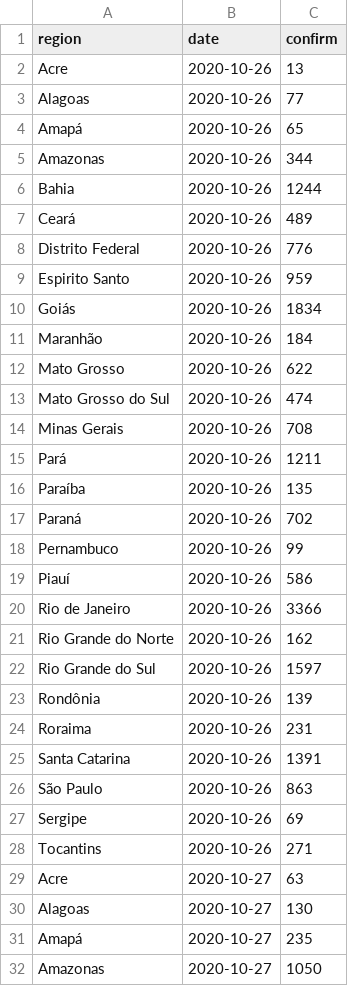
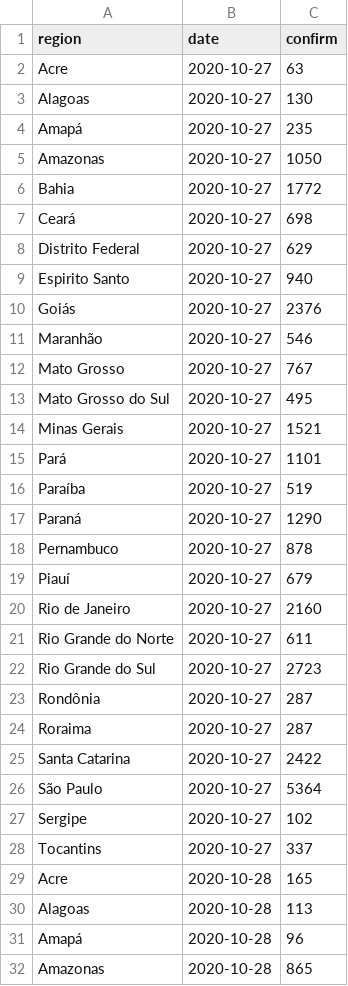
Before and after one commit to velmalopez/covid-rt-estimates, a CSV file: subnational/brazil/cases/summary/reported_cases.csv, drawn as a sheet; only a part is shown; the shorter side is filled out with more unchanged rows; removed rows and columns are numbered as before the commit, all else as after; the diff covers the shown part only; the diff names each change by its address in the sheet, - before the commit and + after, or states it on an @@ line.

```diff
--- a/subnational/brazil/cases/summary/reported_cases.csv
+++ b/subnational/brazil/cases/summary/reported_cases.csv
-row 2: Acre | 2020-10-26 | 13
-row 3: Alagoas | 2020-10-26 | 77
-row 4: Amapá | 2020-10-26 | 65
-row 5: Amazonas | 2020-10-26 | 344
-row 6: Bahia | 2020-10-26 | 1244
-row 7: Ceará | 2020-10-26 | 489
-row 8: Distrito Federal | 2020-10-26 | 776
-row 9: Espirito Santo | 2020-10-26 | 959
-row 10: Goiás | 2020-10-26 | 1834
-row 11: Maranhão | 2020-10-26 | 184
-row 12: Mato Grosso | 2020-10-26 | 622
-row 13: Mato Grosso do Sul | 2020-10-26 | 474
-row 14: Minas Gerais | 2020-10-26 | 708
-row 15: Pará | 2020-10-26 | 1211
-row 16: Paraíba | 2020-10-26 | 135
-row 17: Paraná | 2020-10-26 | 702
-row 18: Pernambuco | 2020-10-26 | 99
-row 19: Piauí | 2020-10-26 | 586
-row 20: Rio de Janeiro | 2020-10-26 | 3366
-row 21: Rio Grande do Norte | 2020-10-26 | 162
-row 22: Rio Grande do Sul | 2020-10-26 | 1597
-row 23: Rondônia | 2020-10-26 | 139
-row 24: Roraima | 2020-10-26 | 231
-row 25: Santa Catarina | 2020-10-26 | 1391
-row 26: São Paulo | 2020-10-26 | 863
-row 27: Sergipe | 2020-10-26 | 69
-row 28: Tocantins | 2020-10-26 | 271
```
Also changed, not shown: 27 added rows and 14 edited cells elsewhere in this file, subnational/brazil/cases/summary/cases_by_infection.csv, subnational/brazil/cases/summary/cases_by_report.csv, 7 other files.
